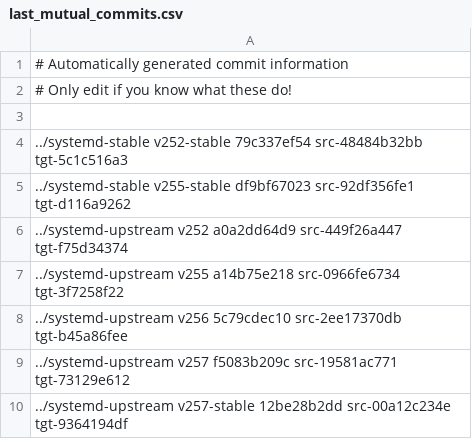
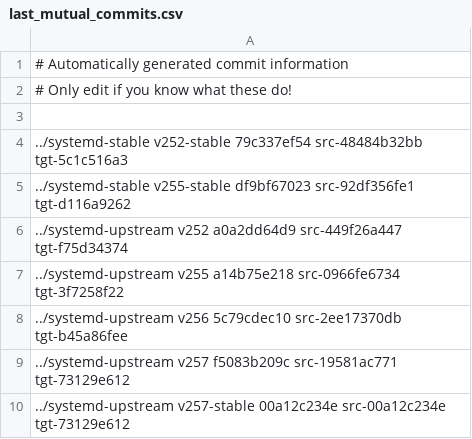
Before and after one commit to Yamakuzure/pwx-elogind-migration-tools, a CSV file: last_mutual_commits.csv, drawn as a sheet.

Commit message:
last_mutual_commits.csv: Add v257-stable
Signed-off-by: Sven Eden <sven@eden-worx.com>

```diff
--- a/last_mutual_commits.csv
+++ b/last_mutual_commits.csv
@@ -9,2 +9,2 @@
 ../systemd-upstream v257        f5083b209c src-19581ac771 tgt-73129e612
-../systemd-upstream v257-stable 12be28b2dd src-00a12c234e tgt-9364194df
+../systemd-upstream v257-stable 00a12c234e src-00a12c234e tgt-73129e612
```
